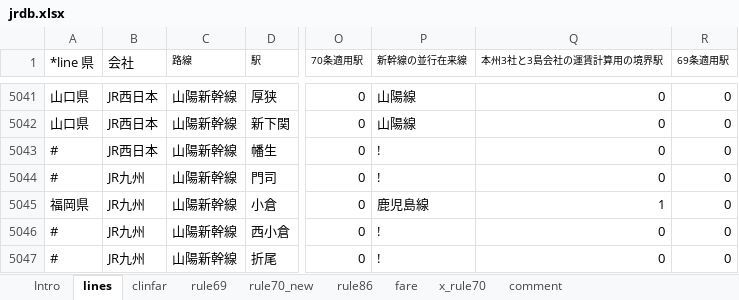
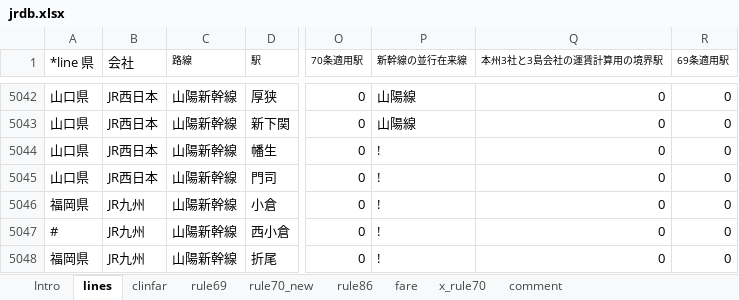
Before and after one commit to farert/farert, an Excel workbook: db/jrdb.xlsx, sheet lines, drawn as a sheet; only a part is shown, gaps mark what is left out; values as stored, in another font and other column widths than the file's, no borders; addresses are those after the commit; the diff covers the shown part only; the diff names each change by its address in the sheet, - before the commit and + after, or states it on an @@ line.

```diff
--- a/db/jrdb.xlsx (sheet lines)
+++ b/db/jrdb.xlsx (sheet lines)
-A5044:A5045 (*line 県): #
+A5044:A5045 (*line 県): 山口県
-B5045 (会社): JR九州
+B5045 (会社): JR西日本
-P5046 (新幹線の並行在来線): 鹿児島線
+P5046 (新幹線の並行在来線): !
-Q5046 (本州3社と3島会社の運賃計算用の境界駅): 1
+Q5046 (本州3社と3島会社の運賃計算用の境界駅): 0
-A5048 (*line 県): #
+A5048 (*line 県): 福岡県
```
Also changed, not shown: 1 added row and 20 edited cells elsewhere in this sheet, sheet rule86, formulas that keep their value, 16 other files.
